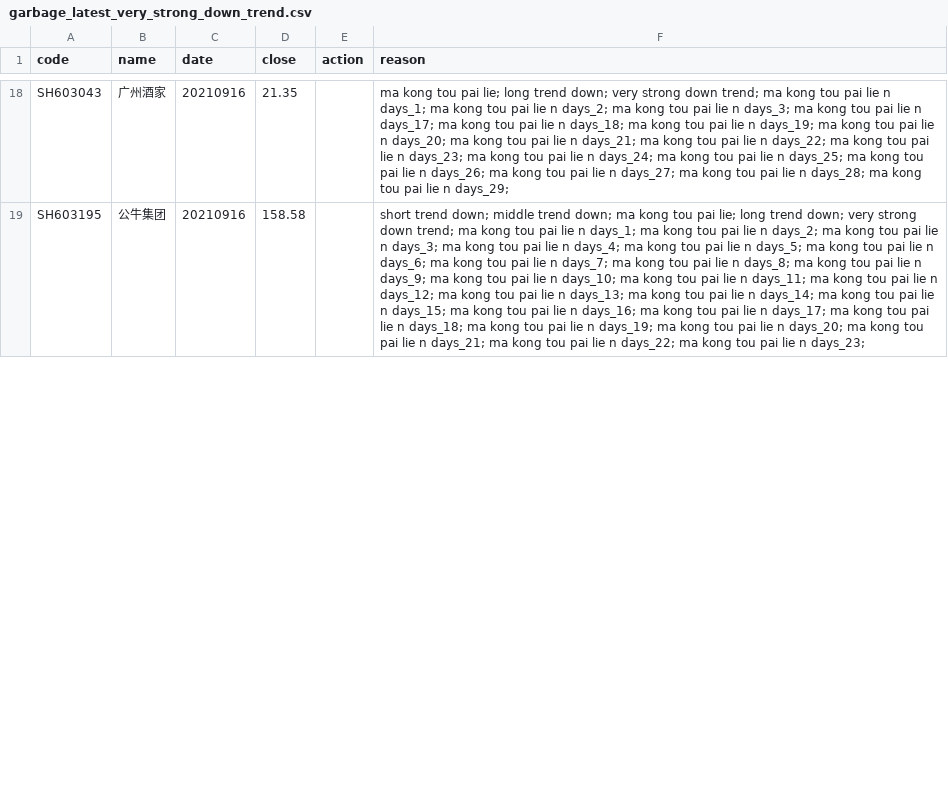
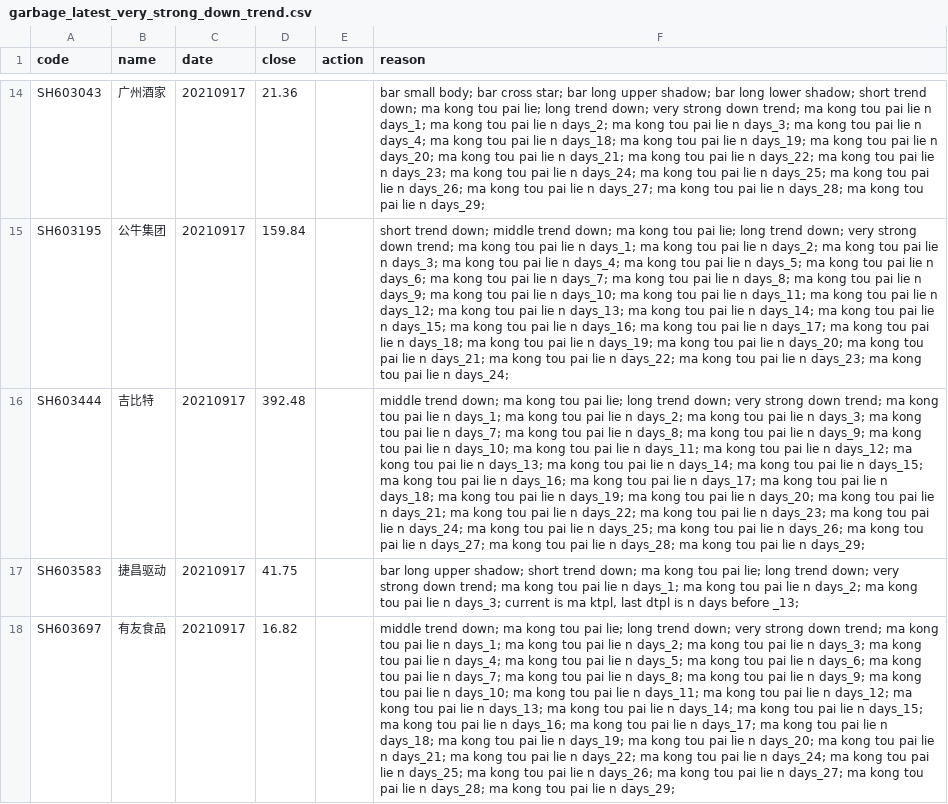
Before and after one commit to li-yong/result, a CSV file: garbage_latest_very_strong_down_trend.csv, drawn as a sheet; only a part is shown, gaps mark what is left out; addresses are those after the commit; the diff covers the shown part only; the diff names each change by its address in the sheet, - before the commit and + after, or states it on an @@ line.

```diff
--- a/garbage_latest_very_strong_down_trend.csv
+++ b/garbage_latest_very_strong_down_trend.csv
-C14:C15 (date): 20210916
+C14:C15 (date): 20210917
-D14 (close): 21.35
+D14 (close): 21.36
-F14 (reason): ma kong tou pai lie; long trend down; very strong down trend; ma kong tou pai lie n days_1; ma kong tou pai lie n days_2; ma kong tou pai lie n days_3; ma kong tou pai lie n days_17; ma kong…
+F14 (reason): bar small body; bar cross star; bar long upper shadow; bar long lower shadow; short trend down; ma kong tou pai lie; long trend down; very strong down trend; ma kong tou pai lie n days_1; ma kong tou pai lie n days_2; ma kong tou pai lie n days_3; ma kong tou pai lie n days_4; ma kong…
-D15 (close): 158.58
+D15 (close): 159.84
-F15 (reason): …n days_23;
+F15 (reason): …n days_23; ma kong tou pai lie n days_24;
+row 16: SH603444 | 吉比特 | 20210917 | 392.48 |  | middle trend down; ma kong tou pai lie; long trend down; very strong down trend; ma kong tou pai lie n days_1; ma kong tou pai lie n days_2; ma kong tou pai lie n days_3; ma kong tou pai lie n days_7; ma kong tou pai lie n days_8; ma kong tou pai lie n days_9; ma kong tou pai lie n days_10; ma kong tou pai lie n days_11; ma kong tou pai lie n days_12; ma kong tou pai lie n days_13; ma kong tou pai lie n days_14; ma kong tou pai lie n days_15; ma kong tou pai lie n days_16; ma kong tou pai lie n days_17; ma kong tou pai lie n days_18; ma kong tou pai lie n days_19; ma kong tou pai lie n days_20; ma kong tou pai lie n days_21; ma kong tou pai lie n days_22; ma kong tou pai lie n days_23; ma kong tou pai lie n days_24; ma kong tou pai lie n days_25; ma kong tou pai lie n days_26; ma kong tou pai lie n days_27; ma kong tou pai lie n days_28; ma kong tou pai lie n days_29;
+row 17: SH603583 | 捷昌驱动 | 20210917 | 41.75 |  | bar long upper shadow; short trend down; ma kong tou pai lie; long trend down; very strong down trend; ma kong tou pai lie n days_1; ma kong tou pai lie n days_2; ma kong tou pai lie n days_3; current is ma ktpl, last dtpl is n days before _13;
+row 18: SH603697 | 有友食品 | 20210917 | 16.82 |  | middle trend down; ma kong tou pai lie; long trend down; very strong down trend; ma kong tou pai lie n days_1; ma kong tou pai lie n days_2; ma kong tou pai lie n days_3; ma kong tou pai lie n days_4; ma kong tou pai lie n days_5; ma kong tou pai lie n days_6; ma kong tou pai lie n days_7; ma kong tou pai lie n days_8; ma kong tou pai lie n days_9; ma kong tou pai lie n days_10; ma kong tou pai lie n days_11; ma kong tou pai lie n days_12; ma kong tou pai lie n days_13; ma kong tou pai lie n days_14; ma kong tou pai lie n days_15; ma kong tou pai lie n days_16; ma kong tou pai lie n days_17; ma kong tou pai lie n days_18; ma kong tou pai lie n days_19; ma kong tou pai lie n days_20; ma kong tou pai lie n days_21; ma kong tou pai lie n days_22; ma kong tou pai lie n days_24; ma kong tou pai lie n days_25; ma kong tou pai lie n days_26; ma kong tou pai lie n days_27; ma kong tou pai lie n days_28; ma kong tou pai lie n days_29;
```
Also changed, not shown: 10 added rows, 13 removed rows and 15 edited cells elsewhere in this file, garbage_latest_ST_stock.csv, garbage_latest_debit_great_than_assets.csv, 7 other files.
